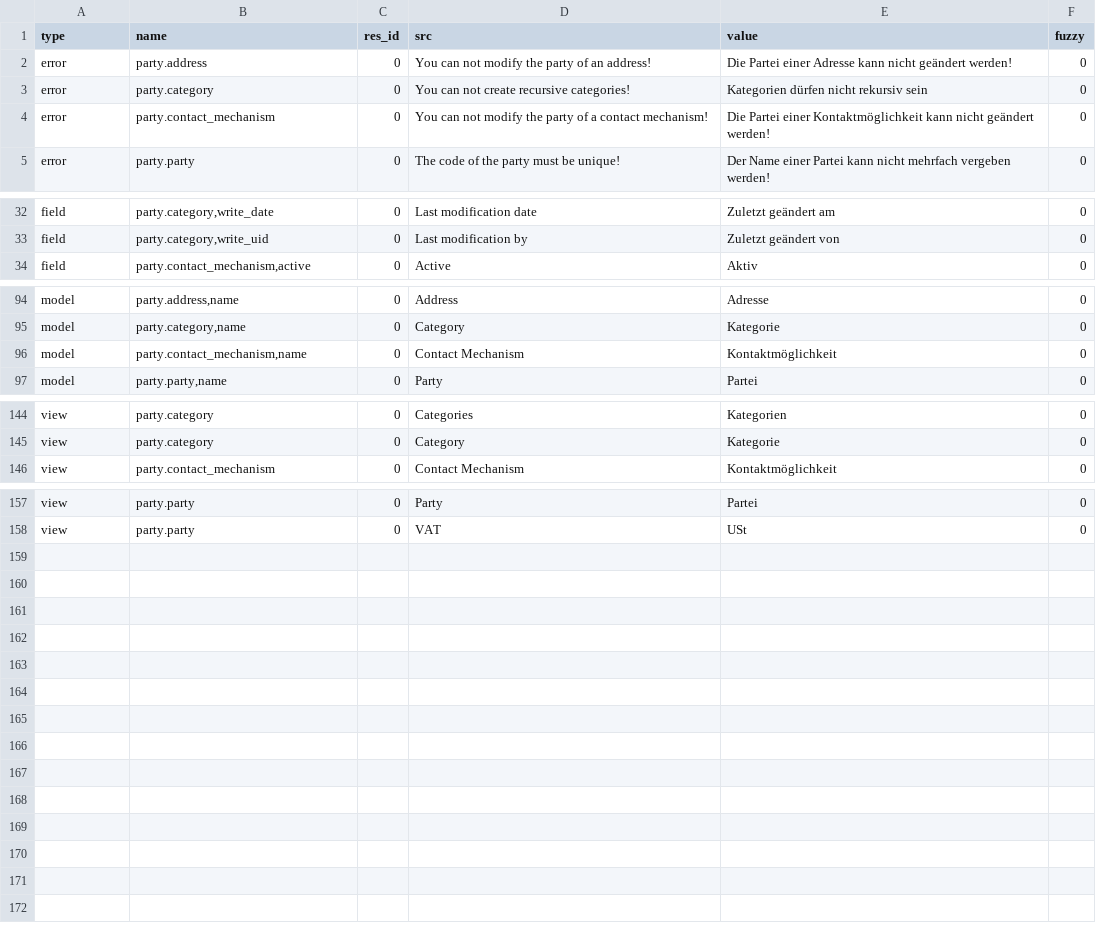
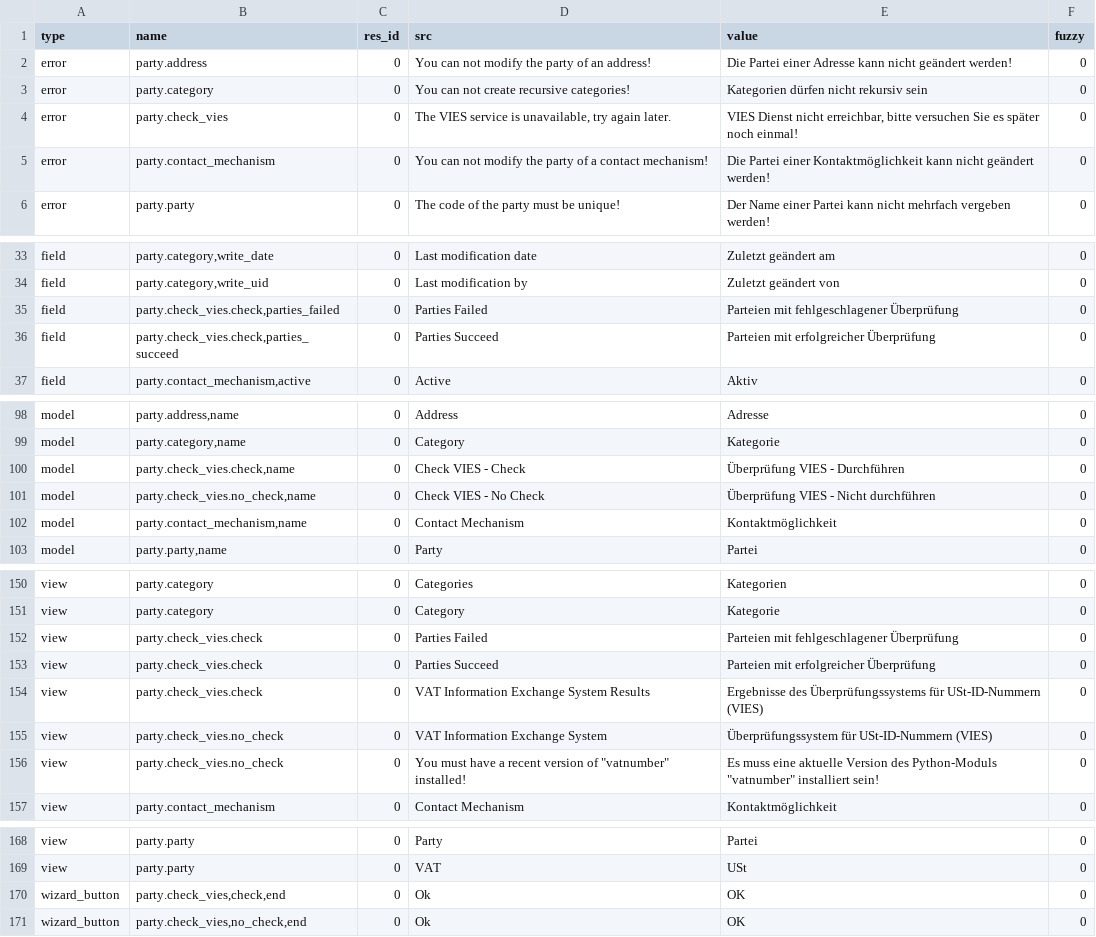
Before and after one commit to PritishC/party, a CSV file: de_DE.csv, drawn as a sheet; only a part is shown, gaps mark what is left out; the diff covers the shown part only.

Commit message:
Update translation for de_DE

```diff
--- a/de_DE.csv
+++ b/de_DE.csv
@@ -3,2 +3,3 @@ error,party.address,0,You can not modify the party of an address!,Die Partei ein
 error,party.category,0,You can not create recursive categories!,Kategorien dürfen nicht rekursiv sein,0
+error,party.check_vies,0,"The VIES service is unavailable, try again later.","VIES Dienst nicht erreichbar, bitte versuchen Sie es später noch einmal!",0
 error,party.contact_mechanism,0,You can not modify the party of a contact mechanism!,Die Partei einer Kontaktmöglichkeit kann nicht geändert werden!,0
@@ -33,2 +34,4 @@ field,"party.category,write_date",0,Last modification date,Zuletzt geändert am,
 field,"party.category,write_uid",0,Last modification by,Zuletzt geändert von,0
+field,"party.check_vies.check,parties_failed",0,Parties Failed,Parteien mit fehlgeschlagener Überprüfung,0
+field,"party.check_vies.check,parties_succeed",0,Parties Succeed,Parteien mit erfolgreicher Überprüfung,0
 field,"party.contact_mechanism,active",0,Active,Aktiv,0
@@ -95,2 +99,4 @@ model,"party.address,name",0,Address,Adresse,0
 model,"party.category,name",0,Category,Kategorie,0
+model,"party.check_vies.check,name",0,Check VIES - Check,Überprüfung VIES - Durchführen,0
+model,"party.check_vies.no_check,name",0,Check VIES - No Check,Überprüfung VIES - Nicht durchführen,0
 model,"party.contact_mechanism,name",0,Contact Mechanism,Kontaktmöglichkeit,0
@@ -145,2 +151,7 @@ view,party.category,0,Categories,Kategorien,0
 view,party.category,0,Category,Kategorie,0
+view,party.check_vies.check,0,Parties Failed,Parteien mit fehlgeschlagener Überprüfung,0
+view,party.check_vies.check,0,Parties Succeed,Parteien mit erfolgreicher Überprüfung,0
+view,party.check_vies.check,0,VAT Information Exchange System Results,Ergebnisse des Überprüfungssystems für USt-ID-Nummern (VIES),0
+view,party.check_vies.no_check,0,VAT Information Exchange System,Überprüfungssystem für USt-ID-Nummern (VIES),0
+view,party.check_vies.no_check,0,"You must have a recent version of ""vatnumber"" installed!","Es muss eine aktuelle Version des Python-Moduls ""vatnumber"" installiert sein!",0
 view,party.contact_mechanism,0,Contact Mechanism,Kontaktmöglichkeit,0
@@ -158 +169,3 @@ view,party.party,0,Party,Partei,0
 view,party.party,0,VAT,USt,0
+wizard_button,"party.check_vies,check,end",0,Ok,OK,0
+wizard_button,"party.check_vies,no_check,end",0,Ok,OK,0
```
Also changed, not shown: 1 added row elsewhere in this file.
